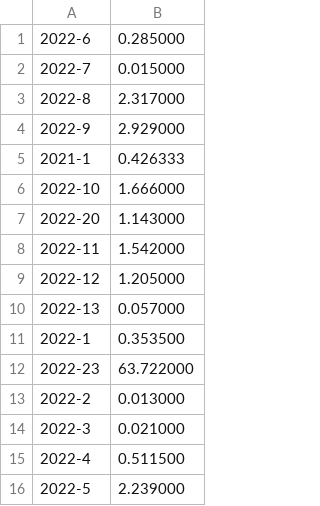
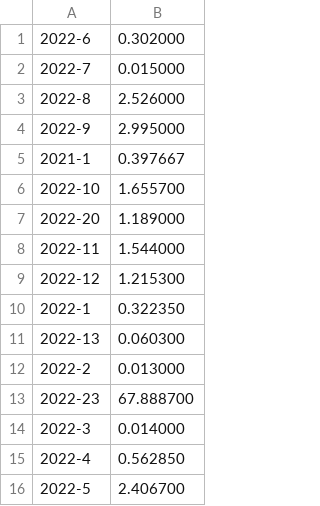
Before and after one commit to DaanVanHauwermeiren/AdventofCode, a CSV file: stats_year_day.csv, drawn as a sheet.

```diff
--- a/stats_year_day.csv
+++ b/stats_year_day.csv
@@ -1,16 +1,16 @@
-2022-6,0.285000
+2022-6,0.302000
 2022-7,0.015000
-2022-8,2.317000
-2022-9,2.929000
-2021-1,0.426333
-2022-10,1.666000
-2022-20,1.143000
-2022-11,1.542000
-2022-12,1.205000
-2022-13,0.057000
-2022-1,0.353500
-2022-23,63.722000
+2022-8,2.526000
+2022-9,2.995000
+2021-1,0.397667
+2022-10,1.655700
+2022-20,1.189000
+2022-11,1.544000
+2022-12,1.215300
+2022-1,0.322350
+2022-13,0.060300
 2022-2,0.013000
-2022-3,0.021000
-2022-4,0.511500
-2022-5,2.239000
+2022-23,67.888700
+2022-3,0.014000
+2022-4,0.562850
+2022-5,2.406700
```
Also changed, not shown: 9 other files.
